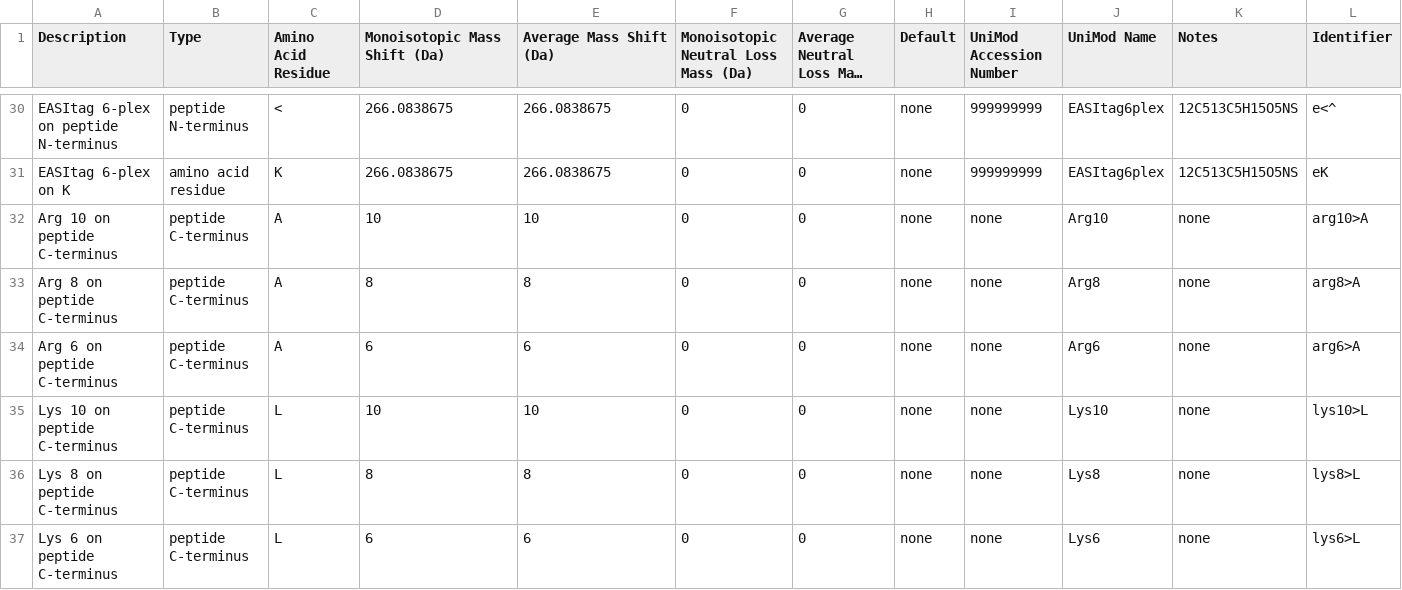
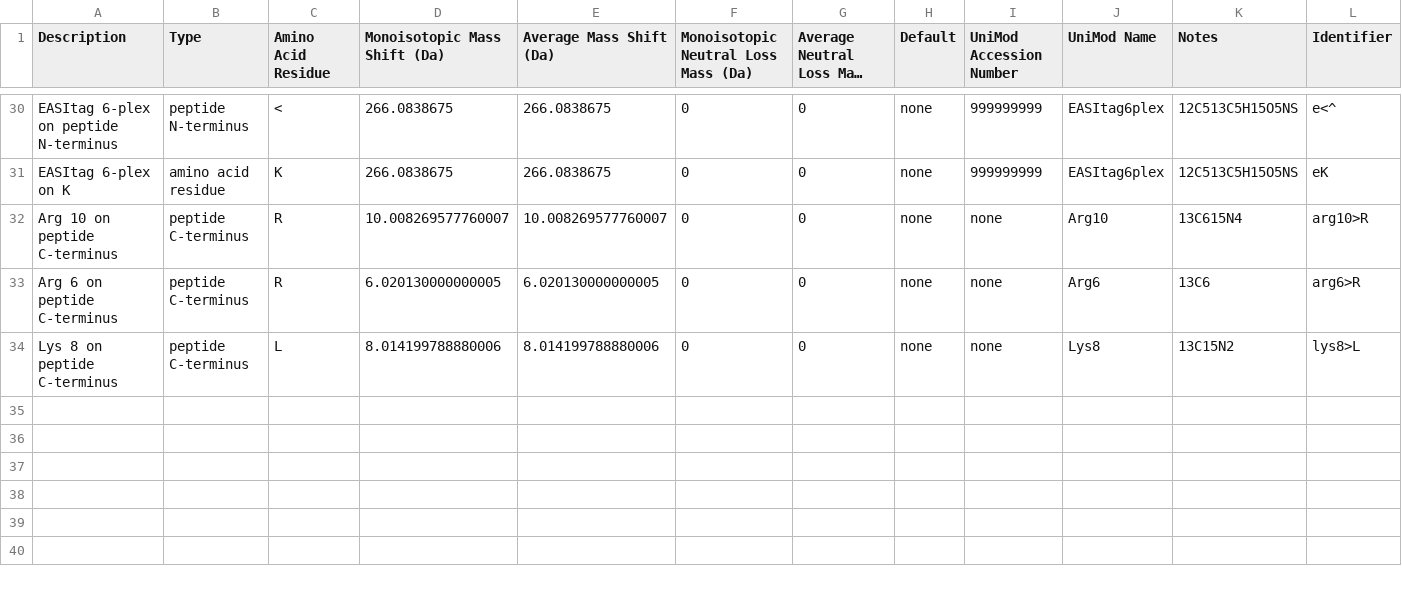
Before and after one commit to MannLabs/alphapept, a TSV file: modifications.tsv, drawn as a sheet; only a part is shown, gaps mark what is left out; long unchanged cells end in ….

```diff
--- a/modifications.tsv
+++ b/modifications.tsv
@@ -31,7 +31,4 @@ EASItag 6-plex on peptide N-terminus	peptide N-terminus	<	266.0838675	266.083867
 EASItag 6-plex on K	amino acid residue	K	266.0838675	266.0838675	0	0	none	999999999	EASItag6plex	12C513C5H15O5NS	eK
-Arg 10 on peptide C-terminus	peptide C-terminus	A	10	10	0	0	none	none	Arg10	none	arg10>A
-Arg 8 on peptide C-terminus	peptide C-terminus	A	8	8	0	0	none	none	Arg8	none	arg8>A
-Arg 6 on peptide C-terminus	peptide C-terminus	A	6	6	0	0	none	none	Arg6	none	arg6>A
-Lys 10 on peptide C-terminus	peptide C-terminus	L	10	10	0	0	none	none	Lys10	none	lys10>L
-Lys 8 on peptide C-terminus	peptide C-terminus	L	8	8	0	0	none	none	Lys8	none	lys8>L
-Lys 6 on peptide C-terminus	peptide C-terminus	L	6	6	0	0	none	none	Lys6	none	lys6>L
+Arg 10 on peptide C-terminus	peptide C-terminus	R	10.008269577760007	10.008269577760007	0	0	none	none	Arg10	13C615N4	arg10>R
+Arg 6 on peptide C-terminus	peptide C-terminus	R	6.020130000000005	6.020130000000005	0	0	none	none	Arg6	13C6	arg6>R
+Lys 8 on peptide C-terminus	peptide C-terminus	L	8.014199788880006	8.014199788880006	0	0	none	none	Lys8	13C15N2	lys8>L
```
Also changed, not shown: 4 other files.
